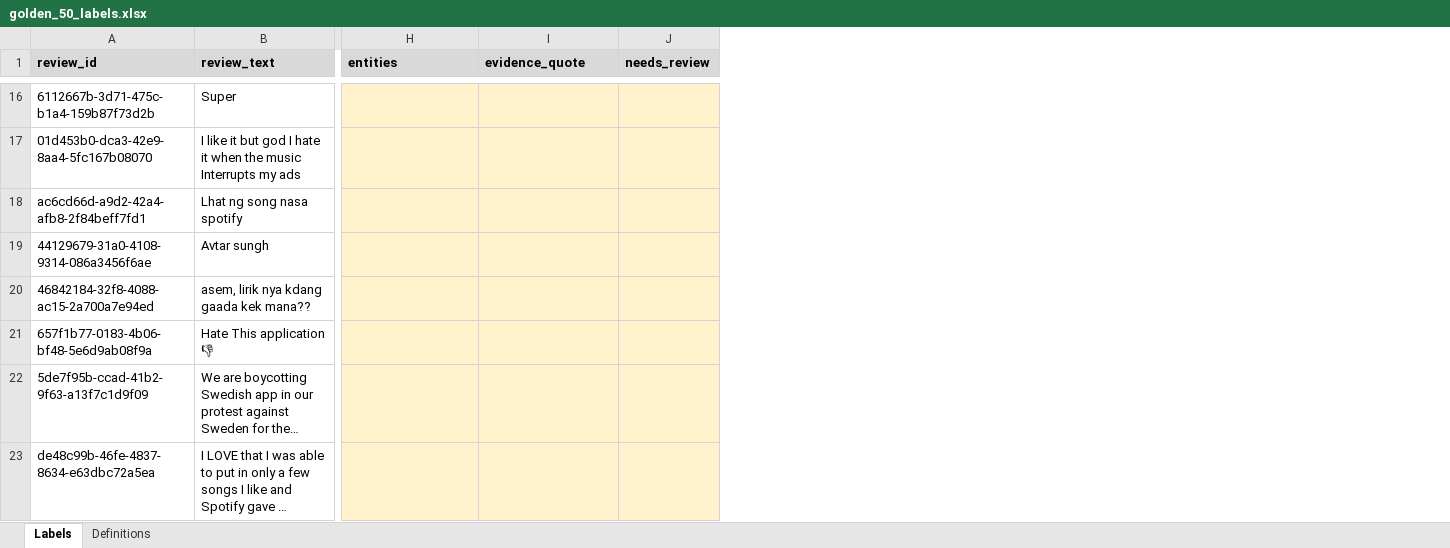
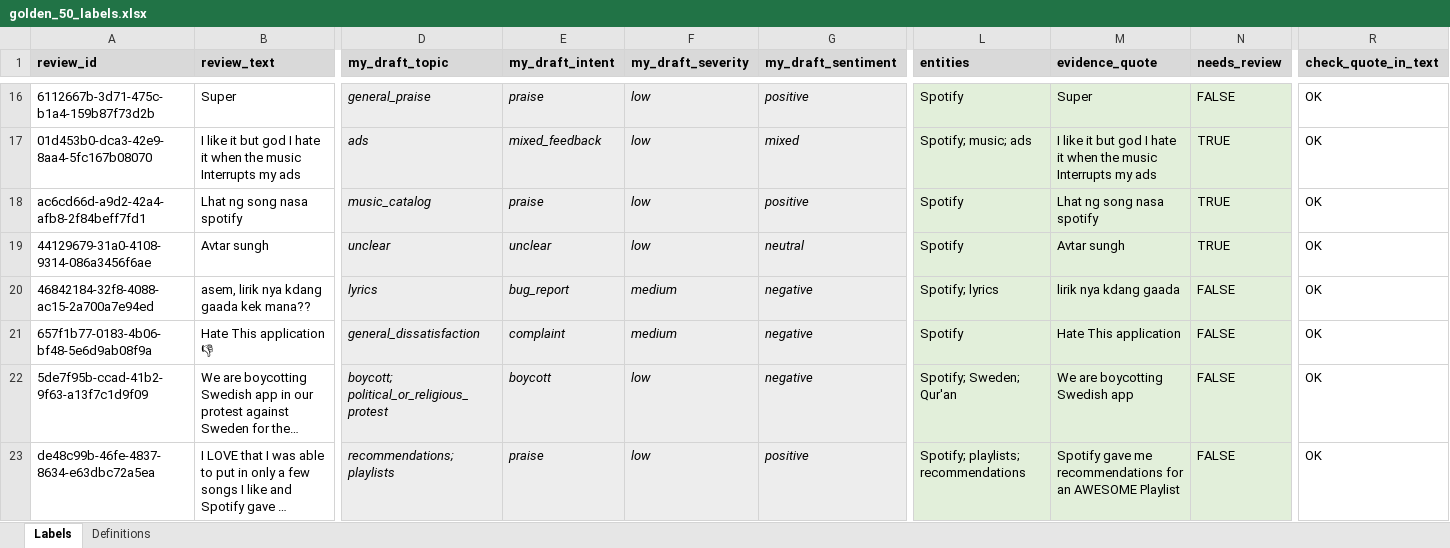
Before and after one commit to jcrobbo1007/spotify-reviews-final, an Excel workbook: evals/golden_50_labels.xlsx, sheet Labels, drawn as a sheet; only a part is shown, gaps mark what is left out; long unchanged cells end in …; values as stored, in another font and other column widths than the file's, no borders; addresses are those after the commit; the diff covers the shown part only; the diff names each change by its address in the sheet, - before the commit and + after, or states it on an @@ line.

```diff
--- a/evals/golden_50_labels.xlsx (sheet Labels)
+++ b/evals/golden_50_labels.xlsx (sheet Labels)
+column D (my_draft_topic), rows 16-23: general_praise | ads | music_catalog | unclear | lyrics | general_dissatisfaction | boycott; political_or_religious_protest | recommendations; playlists
+column E (my_draft_intent), rows 16-23: praise | mixed_feedback | praise | unclear | bug_report | complaint | boycott | praise
+column F (my_draft_severity), rows 16-23: low | low | low | low | medium | medium | low | low
+column G (my_draft_sentiment), rows 16-23: positive | mixed | positive | neutral | negative | negative | negative | positive
+column R (check_quote_in_text), rows 16-23: all OK
-L16:N23 fill: #FFF2CC
+L16:N23 fill: #E2EFDA
-L16 (entities): (empty)
+L16 (entities): Spotify
-M16 (evidence_quote): (empty)
+M16 (evidence_quote): Super
-N16 (needs_review): (empty)
+N16 (needs_review): FALSE
-L17 (entities): (empty)
+L17 (entities): Spotify; music; ads
-M17 (evidence_quote): (empty)
+M17 (evidence_quote): I like it but god I hate it when the music Interrupts my ads
-N17:N19 (needs_review): (empty)
+N17:N19 (needs_review): TRUE
-L18:L19 (entities): (empty)
+L18:L19 (entities): Spotify
-M18 (evidence_quote): (empty)
+M18 (evidence_quote): Lhat ng song nasa spotify
-M19 (evidence_quote): (empty)
+M19 (evidence_quote): Avtar sungh
-L20 (entities): (empty)
+L20 (entities): Spotify; lyrics
-M20 (evidence_quote): (empty)
+M20 (evidence_quote): lirik nya kdang gaada
-N20:N23 (needs_review): (empty)
+N20:N23 (needs_review): FALSE
-L21 (entities): (empty)
+L21 (entities): Spotify
-M21 (evidence_quote): (empty)
+M21 (evidence_quote): Hate This application
-L22 (entities): (empty)
+L22 (entities): Spotify; Sweden; Qur'an
-M22 (evidence_quote): (empty)
+M22 (evidence_quote): We are boycotting Swedish app
-L23 (entities): (empty)
+L23 (entities): Spotify; playlists; recommendations
-M23 (evidence_quote): (empty)
+M23 (evidence_quote): Spotify gave me recommendations for an AWESOME Playlist
```
Also changed, not shown: 126 edited cells and cell formats elsewhere in this sheet, sheet Definitions, 3 other files.
